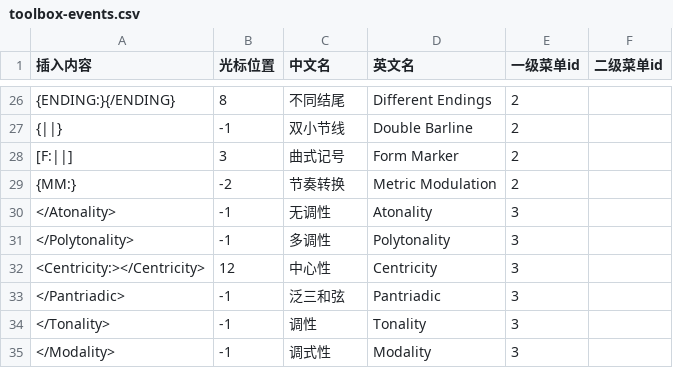
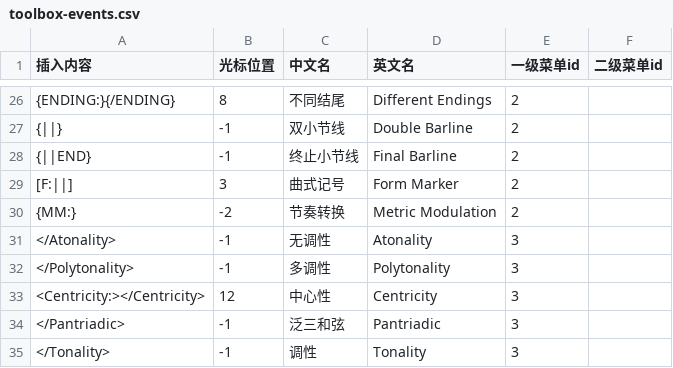
Before and after one commit to DJKuuki/mstruct-editor, a CSV file: src/config/toolbox-events.csv, drawn as a sheet; only a part is shown, gaps mark what is left out; the shorter side is filled out with more unchanged rows; the diff names each change by its address in the sheet, - before the commit and + after, or states it on an @@ line.

Commit message:
Add final barlines and local library rule migration

```diff
--- a/src/config/toolbox-events.csv
+++ b/src/config/toolbox-events.csv
+row 28: {||END} | -1 | 终止小节线 | Final Barline | 2
```
Also changed, not shown: 28 other files.
